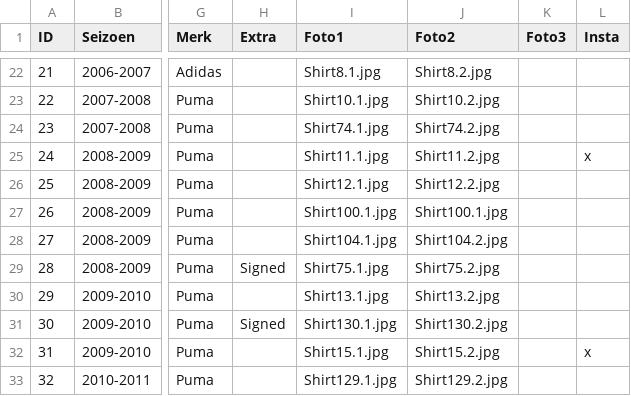
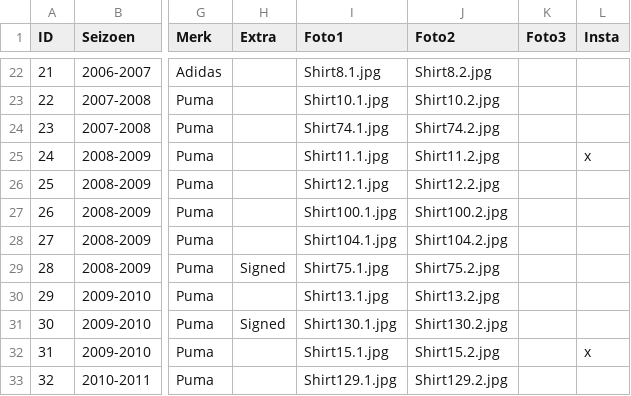
Before and after one commit to MatteoDeMoor/MatteoDeMoor.github.io, a CSV file: csv/shirts.csv, drawn as a sheet; only a part is shown, gaps mark what is left out; the diff names each change by its address in the sheet, - before the commit and + after, or states it on an @@ line.

Commit message:
Update shirt

```diff
--- a/csv/shirts.csv
+++ b/csv/shirts.csv
-J27 (Foto2): Shirt100.1.jpg
+J27 (Foto2): Shirt100.2.jpg
```
Also changed, not shown: 1 other file.
